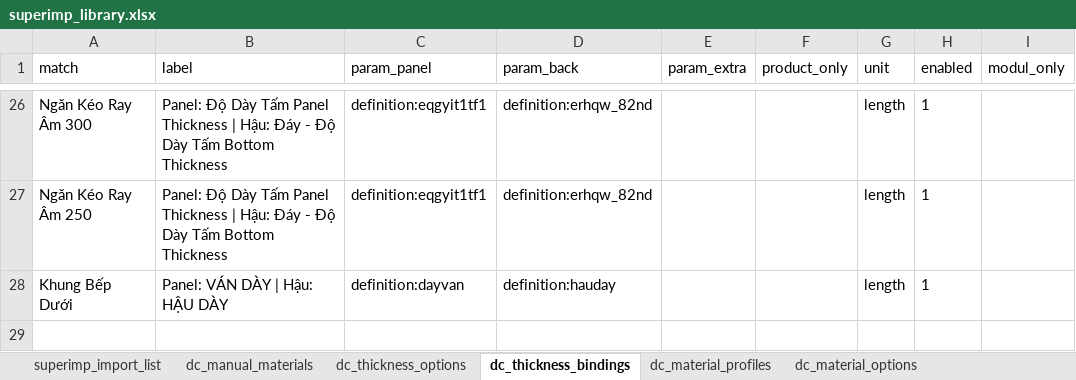
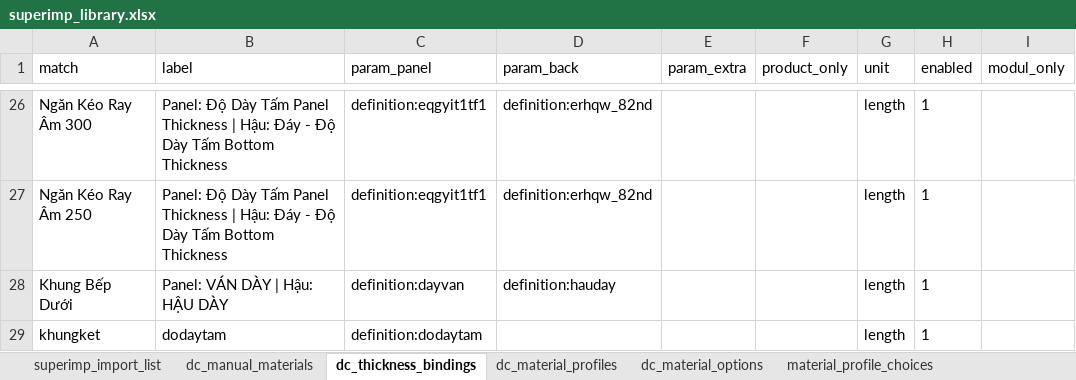
Before and after one commit to kt3xhomeeco-sketch/MH, an Excel workbook: MH_Registry/superimp_library.xlsx, sheet dc_thickness_bindings, drawn as a sheet; only a part is shown, gaps mark what is left out; values as stored, in another font and other column widths than the file's, no borders; the diff names each change by its address in the sheet, - before the commit and + after, or states it on an @@ line.

Commit message:
fix(registry): activate DC thickness bindings immediately

```diff
--- a/MH_Registry/superimp_library.xlsx (sheet dc_thickness_bindings)
+++ b/MH_Registry/superimp_library.xlsx (sheet dc_thickness_bindings)
-sheet tab: dc_thickness_options
+row 29: khungket | dodaytam | definition:dodaytam |  |  |  | length | 1
```
Also changed, not shown: sheet dc_manual_materials, 3 other files.
